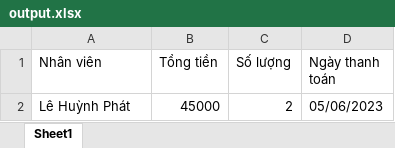
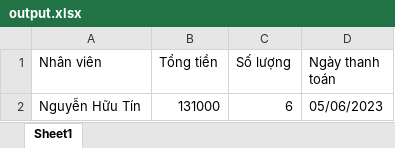
Before and after one commit to CNPM-GroceryStore/CNPM_V2, an Excel workbook: GroceryStore/GroceryStore/Resources/Excel/output.xlsx, sheet Sheet1, drawn as a sheet; values as stored, in another font and other column widths than the file's, no borders; removed rows and columns are numbered as before the commit, all else as after; the diff names each change by its address in the sheet, - before the commit and + after, or states it on an @@ line.

```diff
--- a/GroceryStore/GroceryStore/Resources/Excel/output.xlsx (sheet Sheet1)
+++ b/GroceryStore/GroceryStore/Resources/Excel/output.xlsx (sheet Sheet1)
-row 2: Lê Huỳnh Phát | 45000 | 2 | 05/06/2023
+row 2: Nguyễn Hữu Tín | 131000 | 6 | 05/06/2023
```
Also changed, not shown: 13 other files.
